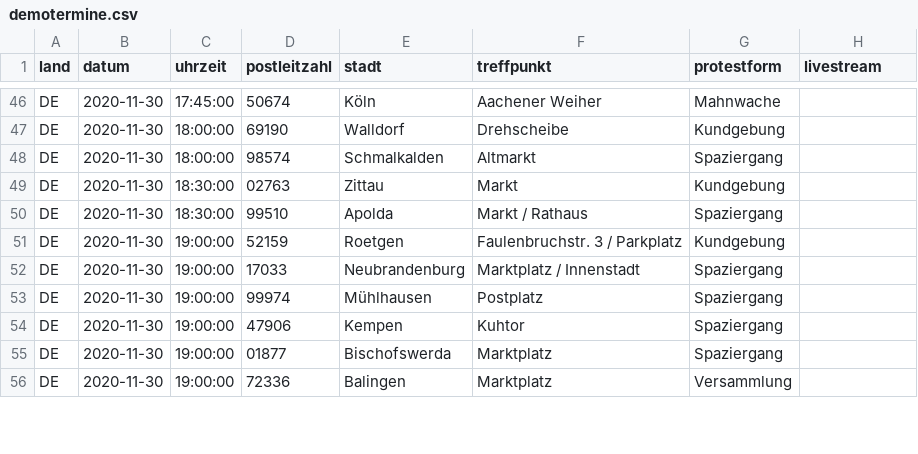
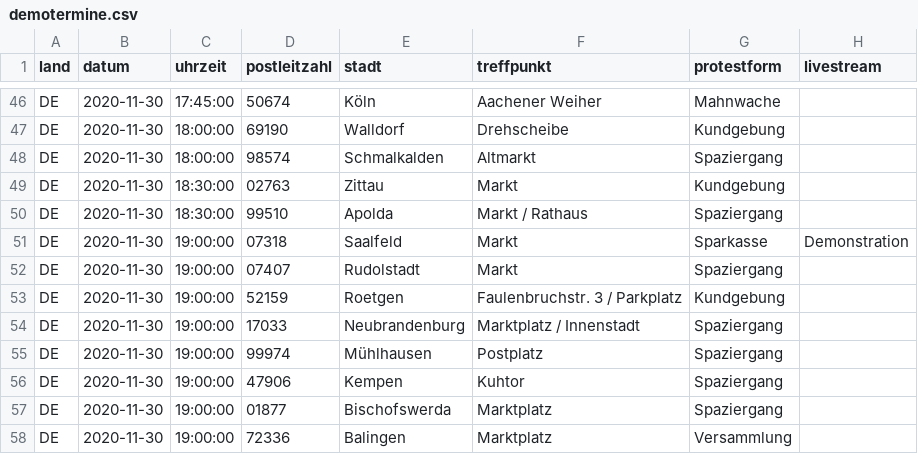
Before and after one commit to anonymous-tld/m.terminkalender.top, a CSV file: _data/demotermine.csv, drawn as a sheet; only a part is shown, gaps mark what is left out; the diff names each change by its address in the sheet, - before the commit and + after, or states it on an @@ line.

Commit message:
Update demotermine.csv from https://demo.terminkalender.top/demotermine.csv

```diff
--- a/_data/demotermine.csv
+++ b/_data/demotermine.csv
+row 51: DE | 2020-11-30 | 19:00:00 | 07318 | Saalfeld | Markt | Sparkasse | Demonstration
+row 52: DE | 2020-11-30 | 19:00:00 | 07407 | Rudolstadt | Markt | Spaziergang
```
